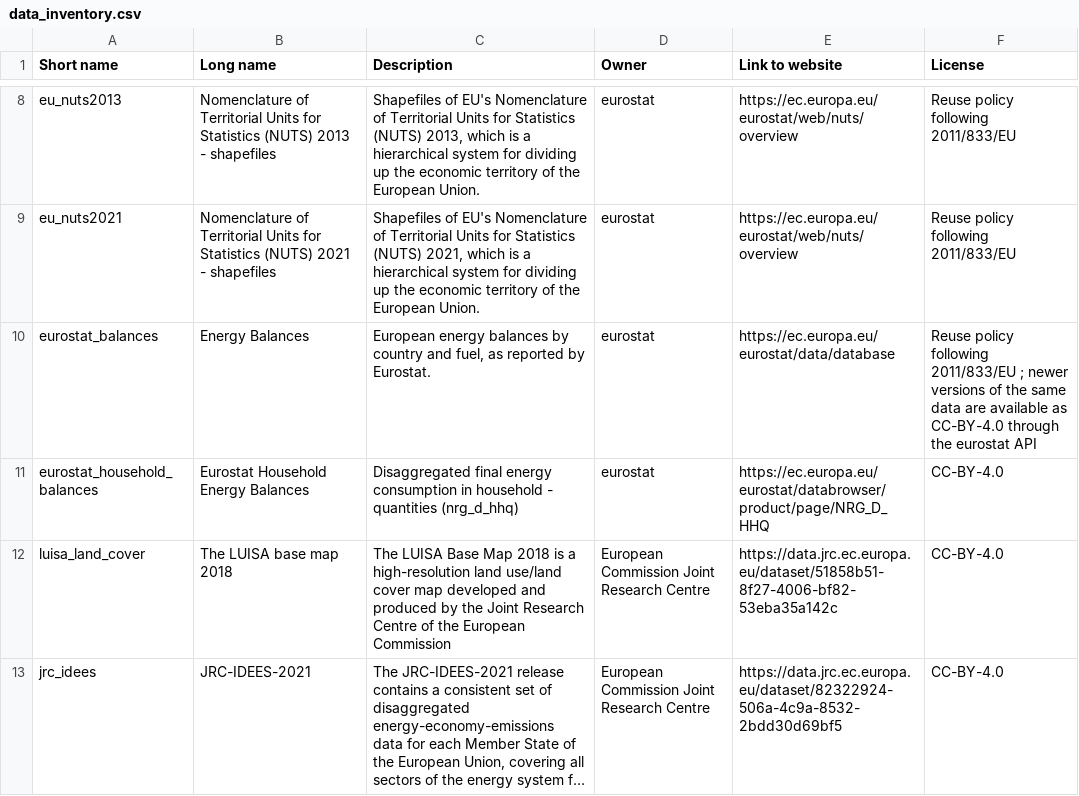
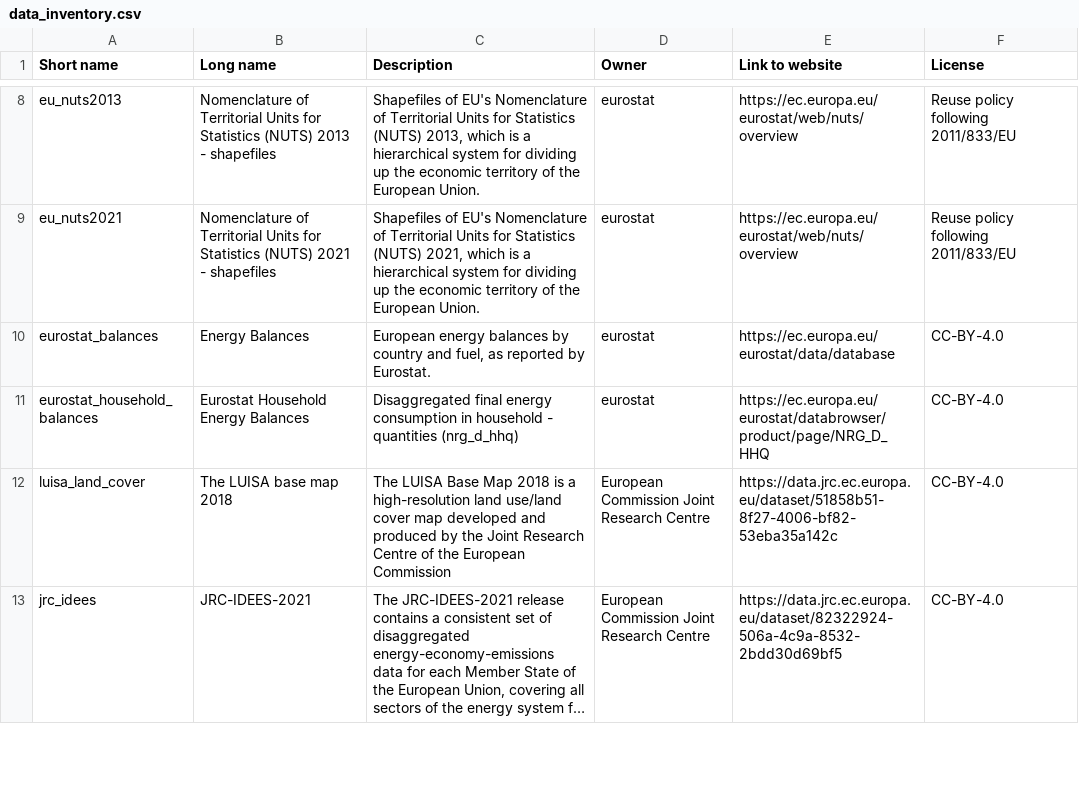
Before and after one commit to Luca2299/pypsa-eur, a CSV file: doc/data_inventory.csv, drawn as a sheet; only a part is shown, gaps mark what is left out; long unchanged cells end in ….

Commit message:
process eurostat energy balances via API

```diff
--- a/doc/data_inventory.csv
+++ b/doc/data_inventory.csv
@@ -9,3 +9,3 @@
 "eu_nuts2021","Nomenclature of Territorial Units for Statistics (NUTS) 2021 - shapefiles","Shapefiles of EU's Nomenclature of Territorial Units for Statistics (NUTS) 2021, which is a hierarchical system for dividing up the economic territory of the European Union.","eurostat","https://ec.europa.eu/eurostat/web/nuts/overview","Reuse policy following 2011/833/EU"
-"eurostat_balances","Energy Balances","European energy balances by country and fuel, as reported by Eurostat.","eurostat","https://ec.europa.eu/eurostat/data/database","Reuse policy following 2011/833/EU ; newer versions of the same data are available as CC-BY-4.0 through the eurostat API"
+"eurostat_balances","Energy Balances","European energy balances by country and fuel, as reported by Eurostat.","eurostat","https://ec.europa.eu/eurostat/data/database","CC-BY-4.0"
 "eurostat_household_balances","Eurostat Household Energy Balances","Disaggregated final energy consumption in household - quantities (nrg_d_hhq)","eurostat","https://ec.europa.eu/eurostat/databrowser/product/page/NRG_D_HHQ","CC-BY-4.0"
```
Also changed, not shown: 9 other files.
